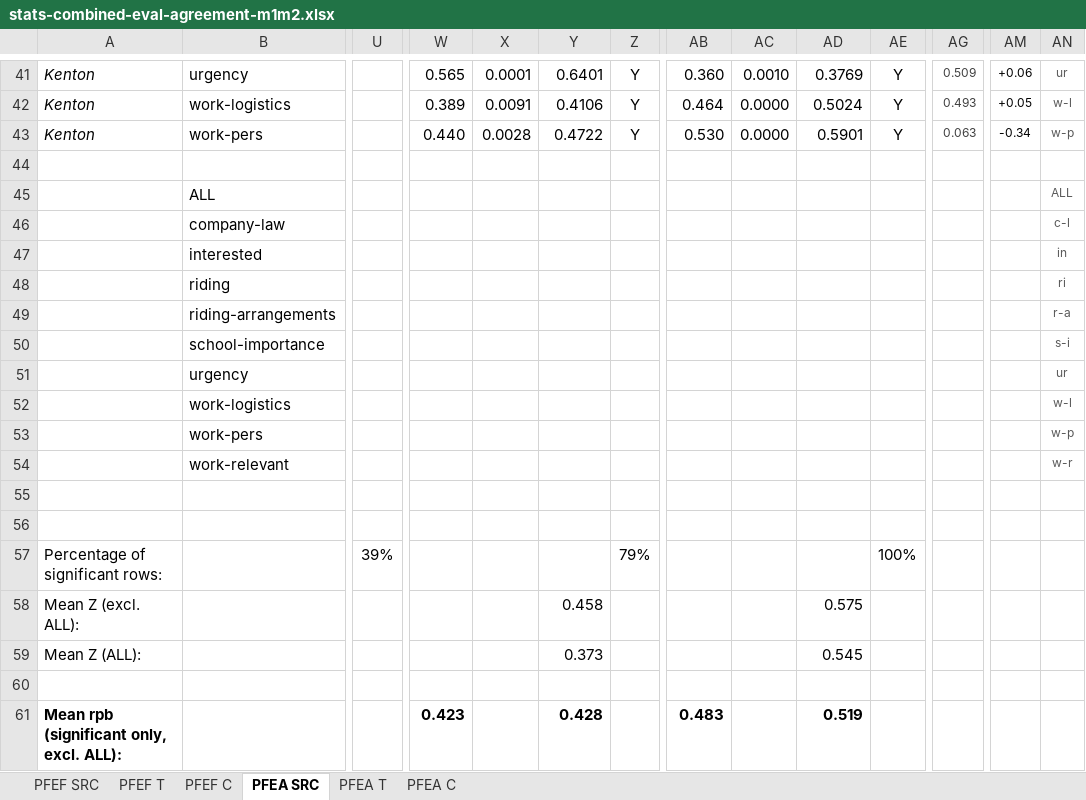
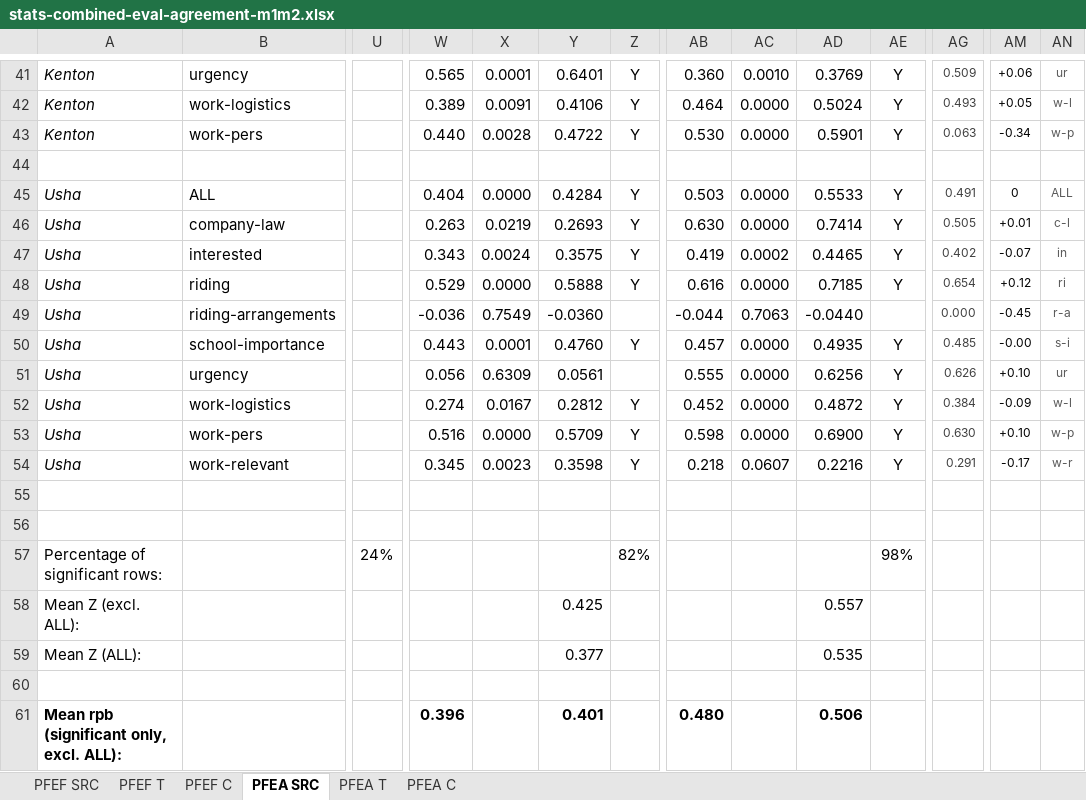
Before and after one commit to revisionist/ou-phd-resources, an Excel workbook: study/data/stats/combined/stats-combined-eval-agreement-m1m2.xlsx, sheet PFEA SRC, drawn as a sheet; only a part is shown, gaps mark what is left out; values as stored, in another font and other column widths than the file's, no borders; removed rows and columns are numbered as before the commit, all else as after; rows hold the shown columns only; the diff covers the shown part only; the diff names each change by its address in the sheet, - before the commit and + after, or states it on an @@ line.

Commit message:
Update study results with Usha and Phoebe data

```diff
--- a/study/data/stats/combined/stats-combined-eval-agreement-m1m2.xlsx (sheet PFEA SRC)
+++ b/study/data/stats/combined/stats-combined-eval-agreement-m1m2.xlsx (sheet PFEA SRC)
-row 45:  | ALL |  |  |  |  |  |  |  |  |  |  |  | ALL
-row 46:  | company-law |  |  |  |  |  |  |  |  |  |  |  | c-l
-row 47:  | interested |  |  |  |  |  |  |  |  |  |  |  | in
-row 48:  | riding |  |  |  |  |  |  |  |  |  |  |  | ri
-row 49:  | riding-arrangements |  |  |  |  |  |  |  |  |  |  |  | r-a
-row 50:  | school-importance |  |  |  |  |  |  |  |  |  |  |  | s-i
-row 51:  | urgency |  |  |  |  |  |  |  |  |  |  |  | ur
-row 52:  | work-logistics |  |  |  |  |  |  |  |  |  |  |  | w-l
-row 53:  | work-pers |  |  |  |  |  |  |  |  |  |  |  | w-p
-row 54:  | work-relevant |  |  |  |  |  |  |  |  |  |  |  | w-r
+row 45: Usha | ALL |  | 0.404 | 0.0000 | 0.4284 | Y | 0.503 | 0.0000 | 0.5533 | Y | 0.491 | 0 | ALL
+row 46: Usha | company-law |  | 0.263 | 0.0219 | 0.2693 | Y | 0.630 | 0.0000 | 0.7414 | Y | 0.505 | +0.01 | c-l
+row 47: Usha | interested |  | 0.343 | 0.0024 | 0.3575 | Y | 0.419 | 0.0002 | 0.4465 | Y | 0.402 | -0.07 | in
+row 48: Usha | riding |  | 0.529 | 0.0000 | 0.5888 | Y | 0.616 | 0.0000 | 0.7185 | Y | 0.654 | +0.12 | ri
+row 49: Usha | riding-arrangements |  | -0.036 | 0.7549 | -0.0360 |  | -0.044 | 0.7063 | -0.0440 |  | 0.000 | -0.45 | r-a
+row 50: Usha | school-importance |  | 0.443 | 0.0001 | 0.4760 | Y | 0.457 | 0.0000 | 0.4935 | Y | 0.485 | -0.00 | s-i
+row 51: Usha | urgency |  | 0.056 | 0.6309 | 0.0561 |  | 0.555 | 0.0000 | 0.6256 | Y | 0.626 | +0.10 | ur
+row 52: Usha | work-logistics |  | 0.274 | 0.0167 | 0.2812 | Y | 0.452 | 0.0000 | 0.4872 | Y | 0.384 | -0.09 | w-l
+row 53: Usha | work-pers |  | 0.516 | 0.0000 | 0.5709 | Y | 0.598 | 0.0000 | 0.6900 | Y | 0.630 | +0.10 | w-p
+row 54: Usha | work-relevant |  | 0.345 | 0.0023 | 0.3598 | Y | 0.218 | 0.0607 | 0.2216 | Y | 0.291 | -0.17 | w-r
-row 57: Percentage of significant rows: |  | 39% |  |  |  | 79% |  |  |  | 100%
+row 57: Percentage of significant rows: |  | 24% |  |  |  | 82% |  |  |  | 98%
-Y58: 0.458
+Y58: 0.425
-AD58: 0.575
+AD58: 0.557
-Y59: 0.373
+Y59: 0.377
-AD59: 0.545
+AD59: 0.535
-W61: 0.423
+W61: 0.396
-Y61: 0.428
+Y61: 0.401
-AB61: 0.483
+AB61: 0.480
-AD61: 0.519
+AD61: 0.506
```
Also changed, not shown: 7 added rows, 7 removed rows and 4 edited cells elsewhere in this sheet, sheet PFEF T, sheet PFEA T, sheet PFEF SRC, charts or pictures, study/data/stats/combined/stats-combined-classification-agreement.xlsx, study/data/stats/combined/stats-combined-eval-agreement-m3.xlsx, 6 other files.
